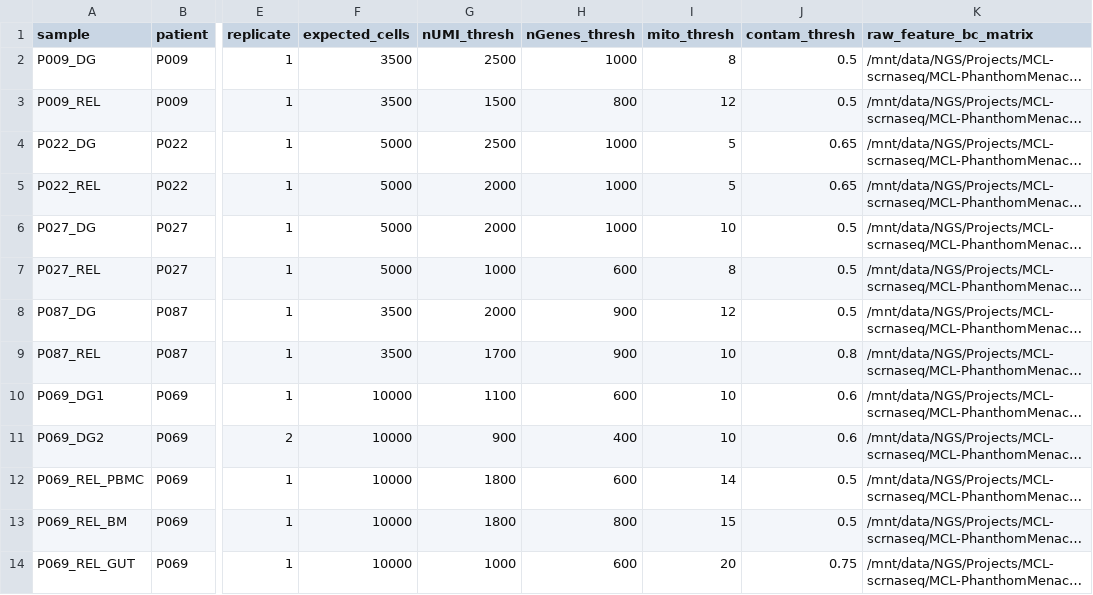
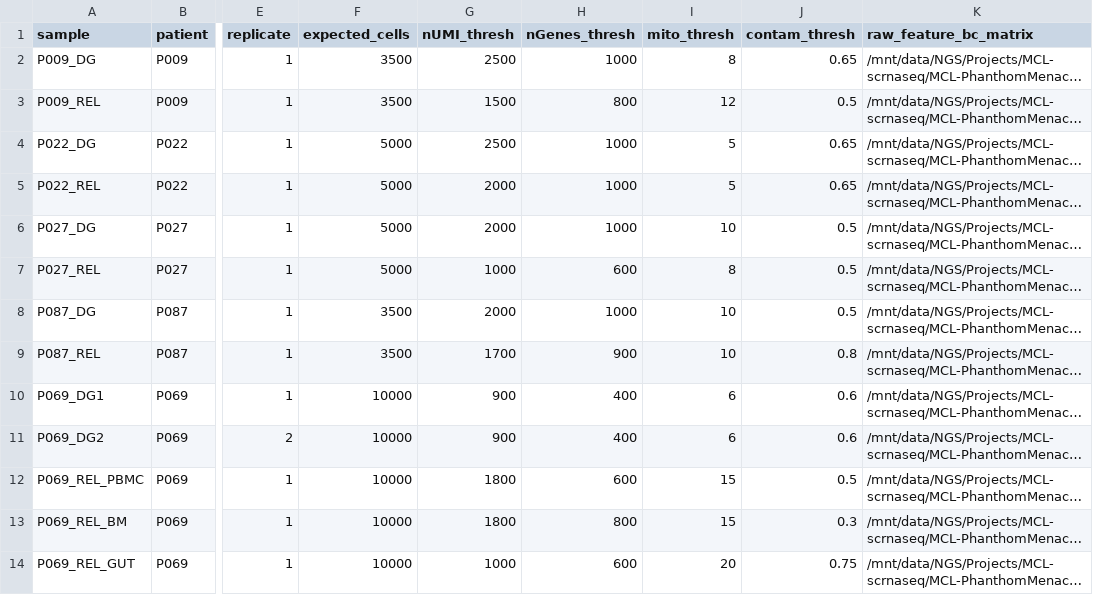
Before and after one commit to dmkv1/scrnaseq-analysis-nf, a CSV file: scrnaseq-analysis-nf/metadata_samples.csv, drawn as a sheet; only a part is shown, gaps mark what is left out; long unchanged cells end in …; the diff names each change by its address in the sheet, - before the commit and + after, or states it on an @@ line.

```diff
--- a/scrnaseq-analysis-nf/metadata_samples.csv
+++ b/scrnaseq-analysis-nf/metadata_samples.csv
-J2 (contam_thresh): 0.5
+J2 (contam_thresh): 0.65
-H8 (nGenes_thresh): 900
+H8 (nGenes_thresh): 1000
-I8 (mito_thresh): 12
+I8 (mito_thresh): 10
-G10 (nUMI_thresh): 1100
+G10 (nUMI_thresh): 900
-H10 (nGenes_thresh): 600
+H10 (nGenes_thresh): 400
-I10:I11 (mito_thresh): 10
+I10:I11 (mito_thresh): 6
-I12 (mito_thresh): 14
+I12 (mito_thresh): 15
-J13 (contam_thresh): 0.5
+J13 (contam_thresh): 0.3
```
Also changed, not shown: 14 other files.
